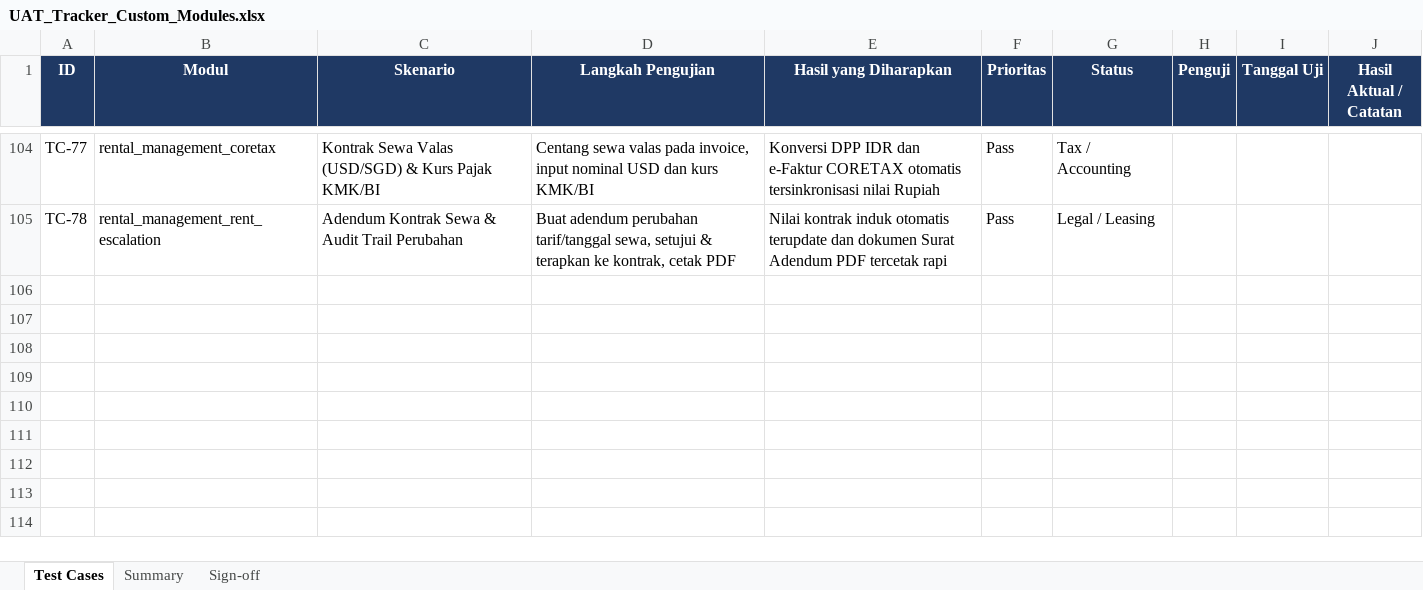
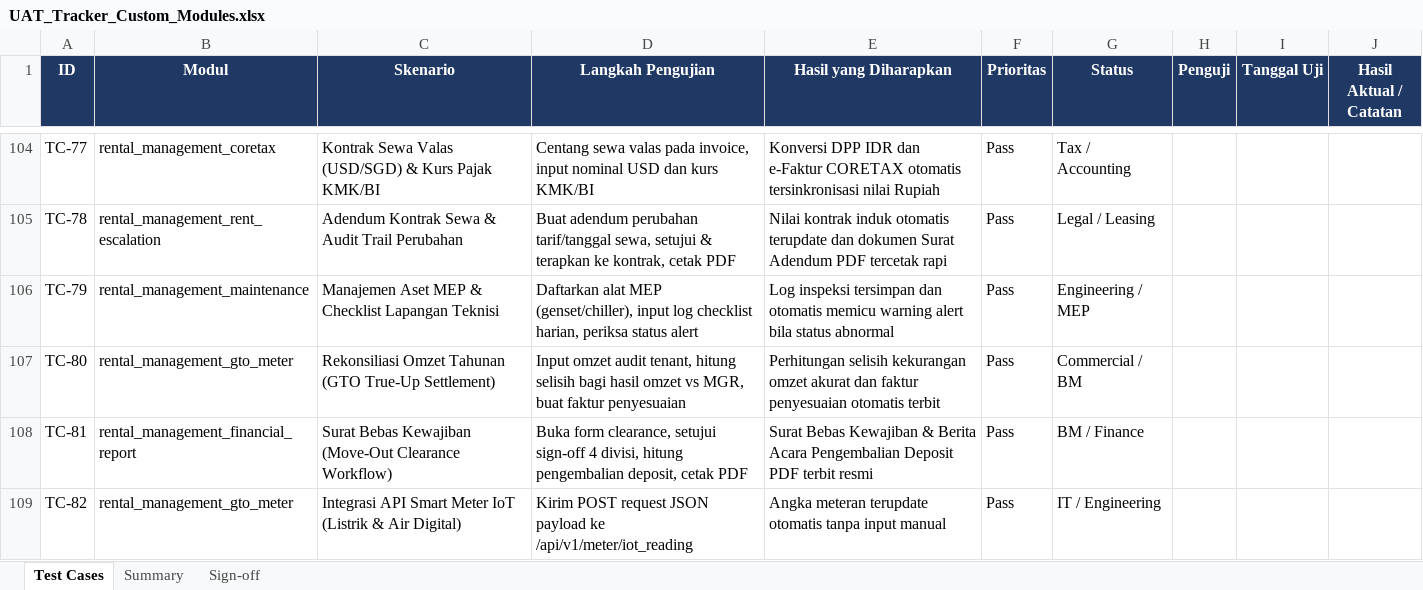
Before and after one commit to antonset1104/rental_property, an Excel workbook: Rental Property Management - Odoo 19 Custom Addon/docs/UAT_Tracker_Custom_Modules.xlsx, sheet Test Cases, drawn as a sheet; only a part is shown, gaps mark what is left out; values as stored, in another font and other column widths than the file's, no borders; conditional formats not drawn; the diff names each change by its address in the sheet, - before the commit and + after, or states it on an @@ line.

Commit message:
feat: Add Phase 8 enterprise features (MEP Asset Checklist, GTO True-Up, Move-Out Clearance, IoT Smart Meter)
- Add MEP Equipment Asset & Mobile Technician Inspection Log (property.mep.asset)
- Add Annual GTO Turnover Rent True-Up Settlement wizard with auto invoice & PDF report
- Add 4-Division Tenant Move-Out Clearance Workflow (property.tenant.clearance) with deposit return PDF
- Add Smart Meter IoT REST Webhook Endpoint (/api/v1/meter/iot_reading)
- Update SOP User Guide (29 Chapters) and UAT Tracker (82 Test Cases)

```diff
--- a/Rental Property Management - Odoo 19 Custom Addon/docs/UAT_Tracker_Custom_Modules.xlsx (sheet Test Cases)
+++ b/Rental Property Management - Odoo 19 Custom Addon/docs/UAT_Tracker_Custom_Modules.xlsx (sheet Test Cases)
+row 106: TC-79 | rental_management_maintenance | Manajemen Aset MEP & Checklist Lapangan Teknisi | Daftarkan alat MEP (genset/chiller), input log checklist harian, periksa status alert | Log inspeksi tersimpan dan otomatis memicu warning alert bila status abnormal | Pass | Engineering / MEP
+row 107: TC-80 | rental_management_gto_meter | Rekonsiliasi Omzet Tahunan (GTO True-Up Settlement) | Input omzet audit tenant, hitung selisih bagi hasil omzet vs MGR, buat faktur penyesuaian | Perhitungan selisih kekurangan omzet akurat dan faktur penyesuaian otomatis terbit | Pass | Commercial / BM
+row 108: TC-81 | rental_management_financial_report | Surat Bebas Kewajiban (Move-Out Clearance Workflow) | Buka form clearance, setujui sign-off 4 divisi, hitung pengembalian deposit, cetak PDF | Surat Bebas Kewajiban & Berita Acara Pengembalian Deposit PDF terbit resmi | Pass | BM / Finance
+row 109: TC-82 | rental_management_gto_meter | Integrasi API Smart Meter IoT (Listrik & Air Digital) | Kirim POST request JSON payload ke /api/v1/meter/iot_reading | Angka meteran terupdate otomatis tanpa input manual | Pass | IT / Engineering
```
Also changed, not shown: 22 other files.
